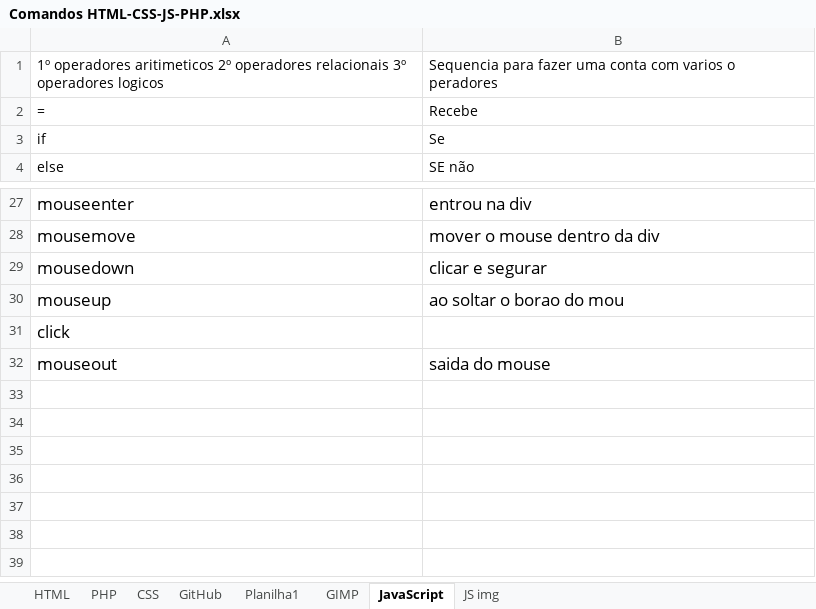
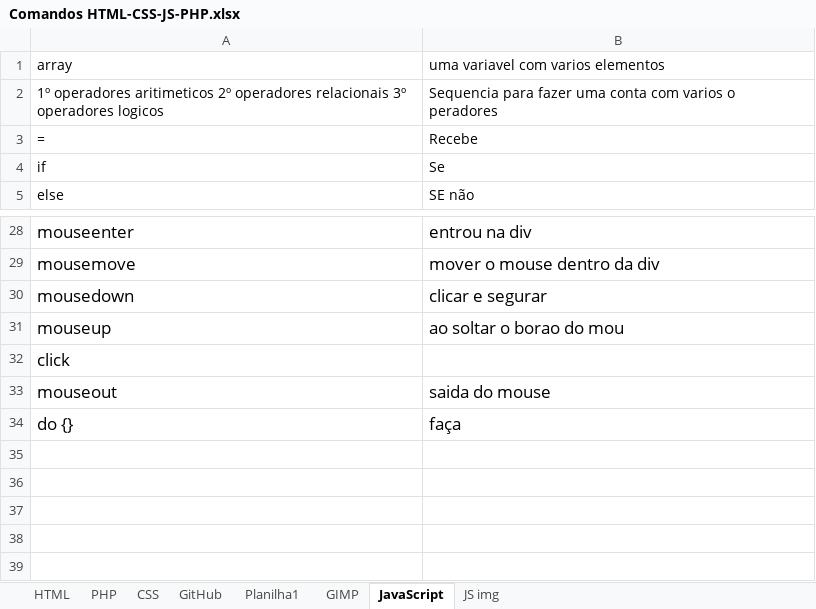
Before and after one commit to Falcaomil/Curso-em-video-HTML-CSS, an Excel workbook: Comandos HTML-CSS-JS-PHP.xlsx, sheet JavaScript, drawn as a sheet; only a part is shown, gaps mark what is left out; the shorter side is filled out with more unchanged rows; values as stored, in another font and other column widths than the file's, no borders; the diff covers the shown part only; the diff names each change by its address in the sheet, - before the commit and + after, or states it on an @@ line.

```diff
--- a/Comandos HTML-CSS-JS-PHP.xlsx (sheet JavaScript)
+++ b/Comandos HTML-CSS-JS-PHP.xlsx (sheet JavaScript)
+row 1: array | uma variavel com varios elementos
+row 34: do {} | faça
```
Also changed, not shown: 69 added rows elsewhere in this sheet, sheet HTML, sheet CSS, 16 other files.
